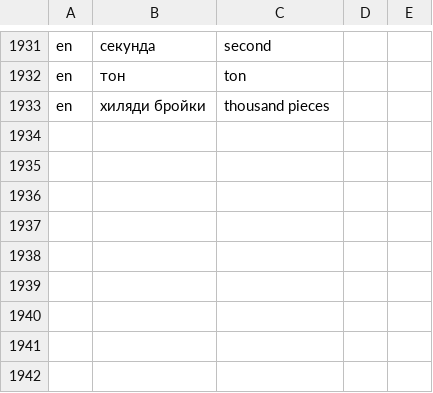
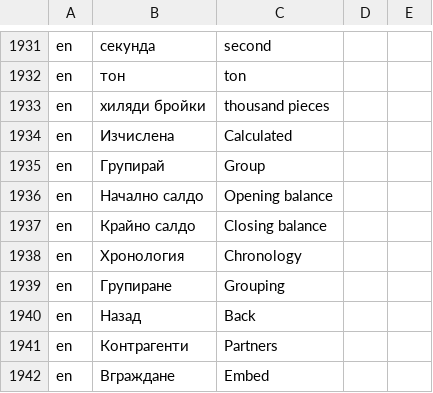
Before and after one commit to bgerp/bgerp, a CSV file: bgerp/data/csv/Translations.csv, drawn as a sheet; only a part is shown, gaps mark what is left out; the diff names each change by its address in the sheet, - before the commit and + after, or states it on an @@ line.

Commit message:
Превод

```diff
--- a/bgerp/data/csv/Translations.csv
+++ b/bgerp/data/csv/Translations.csv
+row 1934: en | Изчислена | Calculated
+row 1935: en | Групирай | Group
+row 1936: en | Начално салдо | Opening balance
+row 1937: en | Крайно салдо | Closing balance
+row 1938: en | Хронология | Chronology
+row 1939: en | Групиране | Grouping
+row 1940: en | Назад | Back
+row 1941: en | Контрагенти | Partners
+row 1942: en | Вграждане | Embed
```
